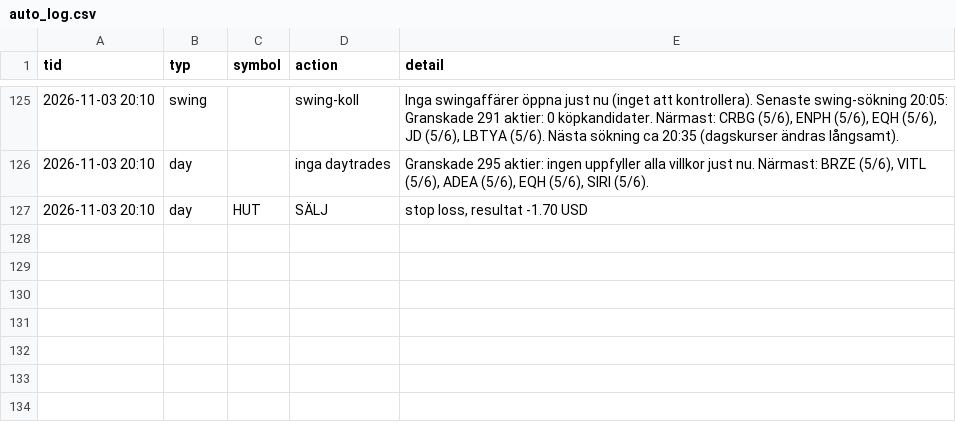
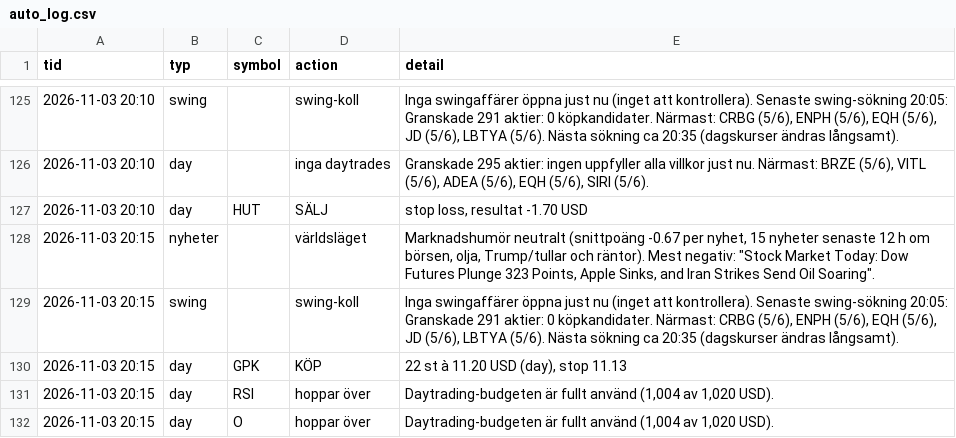
Before and after one commit to danielsorting/us_trading_platform_v2, a CSV file: paper/auto_log.csv, drawn as a sheet; only a part is shown, gaps mark what is left out.

```diff
--- a/paper/auto_log.csv
+++ b/paper/auto_log.csv
@@ -127 +127,6 @@ tid,typ,symbol,action,detail
 2026-11-03 20:10,day,HUT,SÄLJ,"stop loss, resultat -1.70 USD"
+2026-11-03 20:15,nyheter,,världsläget,"Marknadshumör neutralt (snittpoäng -0.67 per nyhet, 15 nyheter senaste 12 h om börsen, olja, Trump/tullar och räntor). Mest negativ: ""Stock Market Today: Dow Futures Plunge 323 Points, Apple Sinks, and Iran Strikes Send Oil Soaring""."
+2026-11-03 20:15,swing,,swing-koll,"Inga swingaffärer öppna just nu (inget att kontrollera). Senaste swing-sökning 20:05: Granskade 291 aktier: 0 köpkandidater. Närmast: CRBG (5/6), ENPH (5/6), EQH (5/6), JD (5/6), LBTYA (5/6). Nästa sökning ca 20:35 (dagskurser ändras långsamt)."
+2026-11-03 20:15,day,GPK,KÖP,"22 st à 11.20 USD (day), stop 11.13"
+2026-11-03 20:15,day,RSI,hoppar över,"Daytrading-budgeten är fullt använd (1,004 av 1,020 USD)."
+2026-11-03 20:15,day,O,hoppar över,"Daytrading-budgeten är fullt använd (1,004 av 1,020 USD)."
```
Also changed, not shown: 2 other files.
